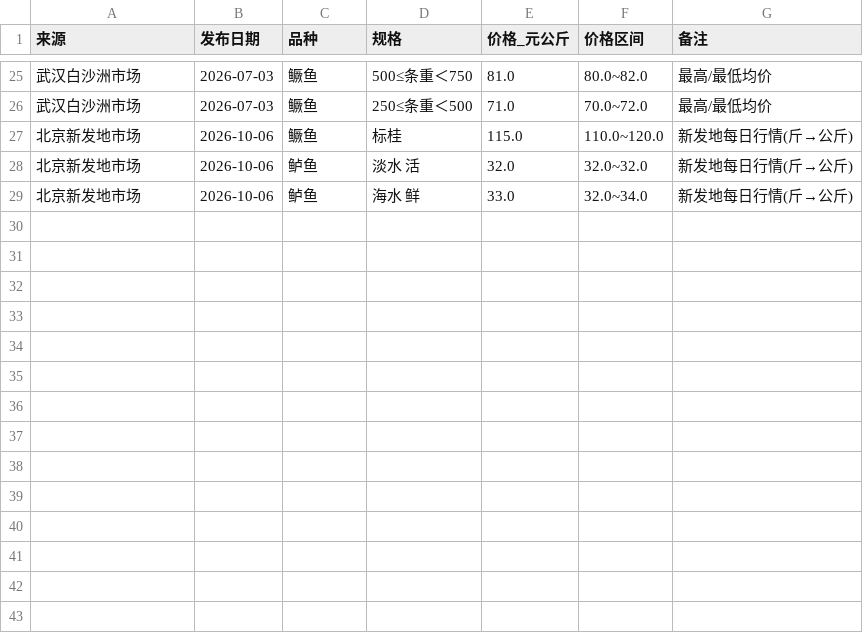
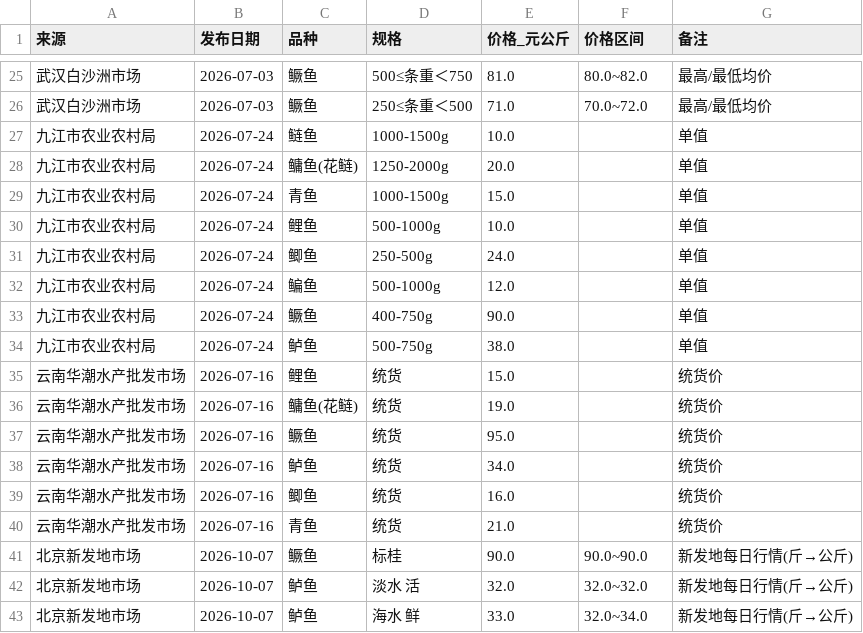
Before and after one commit to gehuEOD/fish-price-dashboard, a CSV file: public_fish_prices.csv, drawn as a sheet; only a part is shown, gaps mark what is left out.

```diff
--- a/public_fish_prices.csv
+++ b/public_fish_prices.csv
@@ -26,4 +26,18 @@
 武汉白沙洲市场,2026-07-03,鳜鱼,250≤条重＜500,71.0,70.0~72.0,最高/最低均价
-北京新发地市场,2026-10-06,鳜鱼,标桂,115.0,110.0~120.0,新发地每日行情(斤→公斤)
-北京新发地市场,2026-10-06,鲈鱼,淡水 活,32.0,32.0~32.0,新发地每日行情(斤→公斤)
-北京新发地市场,2026-10-06,鲈鱼,海水 鲜,33.0,32.0~34.0,新发地每日行情(斤→公斤)
+九江市农业农村局,2026-07-24,鲢鱼,1000-1500g,10.0,,单值
+九江市农业农村局,2026-07-24,鳙鱼(花鲢),1250-2000g,20.0,,单值
+九江市农业农村局,2026-07-24,青鱼,1000-1500g,15.0,,单值
+九江市农业农村局,2026-07-24,鲤鱼,500-1000g,10.0,,单值
+九江市农业农村局,2026-07-24,鲫鱼,250-500g,24.0,,单值
+九江市农业农村局,2026-07-24,鳊鱼,500-1000g,12.0,,单值
+九江市农业农村局,2026-07-24,鳜鱼,400-750g,90.0,,单值
+九江市农业农村局,2026-07-24,鲈鱼,500-750g,38.0,,单值
+云南华潮水产批发市场,2026-07-16,鲤鱼,统货,15.0,,统货价
+云南华潮水产批发市场,2026-07-16,鳙鱼(花鲢),统货,19.0,,统货价
+云南华潮水产批发市场,2026-07-16,鳜鱼,统货,95.0,,统货价
+云南华潮水产批发市场,2026-07-16,鲈鱼,统货,34.0,,统货价
+云南华潮水产批发市场,2026-07-16,鲫鱼,统货,16.0,,统货价
+云南华潮水产批发市场,2026-07-16,青鱼,统货,21.0,,统货价
+北京新发地市场,2026-10-07,鳜鱼,标桂,90.0,90.0~90.0,新发地每日行情(斤→公斤)
+北京新发地市场,2026-10-07,鲈鱼,淡水 活,32.0,32.0~32.0,新发地每日行情(斤→公斤)
+北京新发地市场,2026-10-07,鲈鱼,海水 鲜,33.0,32.0~34.0,新发地每日行情(斤→公斤)
```
Also changed, not shown: fish_prices.csv, fish_prices_history.csv, 8 other files.
